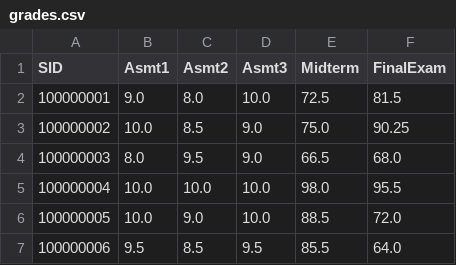
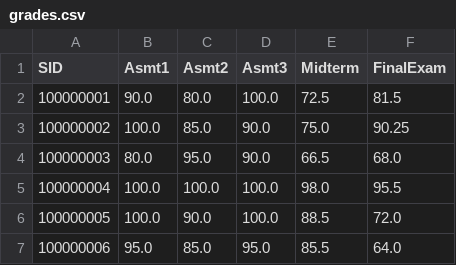
Before and after one commit to Sejal1109/WebDevProjects, a CSV file: spreadsheet (labs 5-10)/grades.csv, drawn as a sheet.

```diff
--- a/spreadsheet (labs 5-10)/grades.csv
+++ b/spreadsheet (labs 5-10)/grades.csv
@@ -1,7 +1,7 @@
 SID,Asmt1,Asmt2,Asmt3,Midterm,FinalExam
-100000001,9.0,8.0,10.0,72.5,81.5
-100000002,10.0,8.5,9.0,75.0,90.25
-100000003,8.0,9.5,9.0,66.5,68.0
-100000004,10.0,10.0,10.0,98.0,95.5
-100000005,10.0,9.0,10.0,88.5,72.0
-100000006,9.5,8.5,9.5,85.5,64.0
+100000001,90.0,80.0,100.0,72.5,81.5
+100000002,100.0,85.0,90.0,75.0,90.25
+100000003,80.0,95.0,90.0,66.5,68.0
+100000004,100.0,100.0,100.0,98.0,95.5
+100000005,100.0,90.0,100.0,88.5,72.0
+100000006,95.0,85.0,95.0,85.5,64.0
```
Also changed, not shown: 2 other files.
